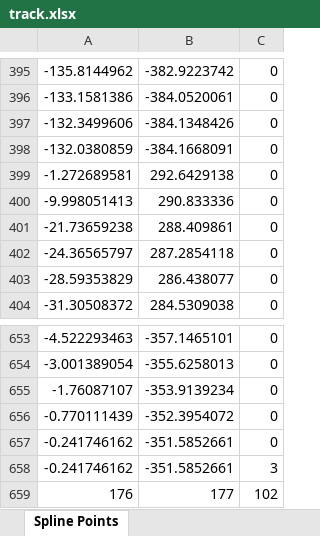
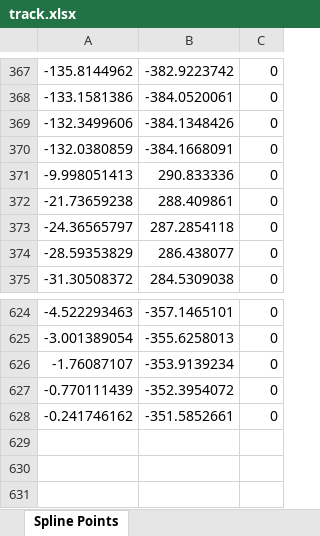
Before and after one commit to PMurphyB/TrackModeler, an Excel workbook: track.xlsx, sheet Spline Points, drawn as a sheet; only a part is shown, gaps mark what is left out; values as stored, in another font and other column widths than the file's, no borders; the diff covers the shown part only; the diff names each change by its address in the sheet, - before the commit and + after, or states it on an @@ line.

Commit message:
Updated spline_points

```diff
--- a/track.xlsx (sheet Spline Points)
+++ b/track.xlsx (sheet Spline Points)
-row 399: -1.272689581 | 292.6429138 | 0
-row 658: -0.241746162 | -351.5852661 | 3
-row 659: 176 | 177 | 102
```
Also changed, not shown: 28 removed rows elsewhere in this sheet, 4 other files.
